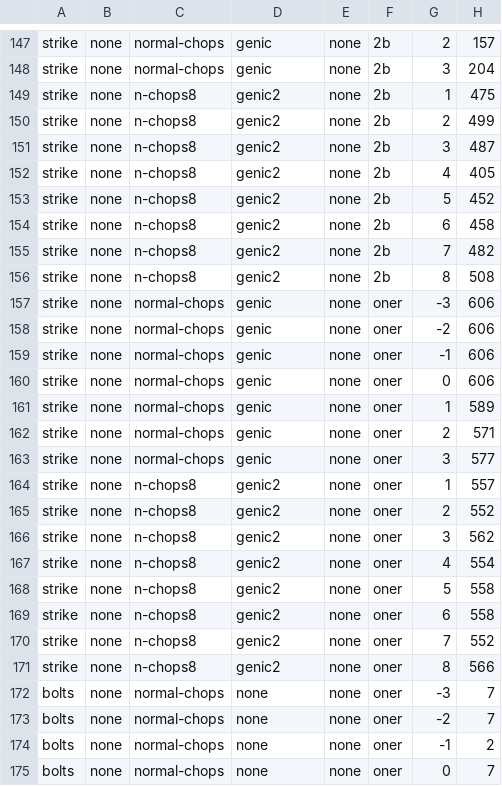
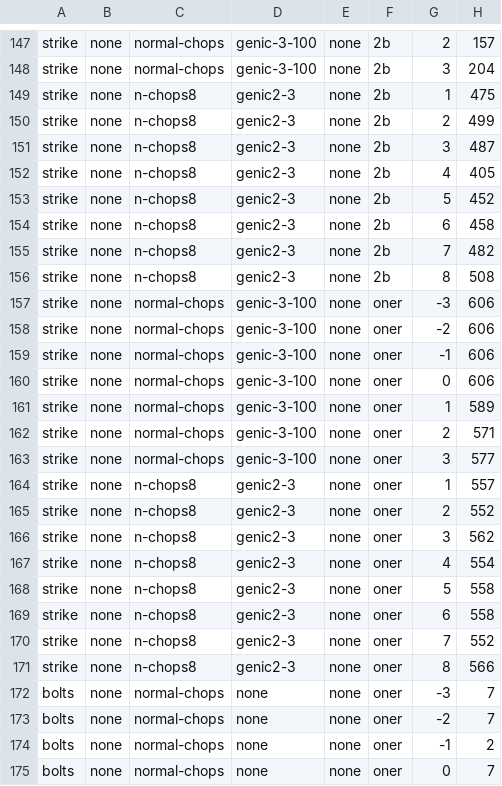
Before and after one commit to abhiksngh/ourmine, a CSV file: our/almost-done-data-mining.csv, drawn as a sheet; only a part is shown, gaps mark what is left out; the diff covers the shown part only; the diff names each change by its address in the sheet, - before the commit and + after, or states it on an @@ line.

```diff
--- a/our/almost-done-data-mining.csv
+++ b/our/almost-done-data-mining.csv
-D147:D148: genic
+D147:D148: genic-3-100
-D149:D156: genic2
+D149:D156: genic2-3
-D157:D163: genic
+D157:D163: genic-3-100
-D164:D171: genic2
+D164:D171: genic2-3
```
Also changed, not shown: 74 edited cells elsewhere in this file.
